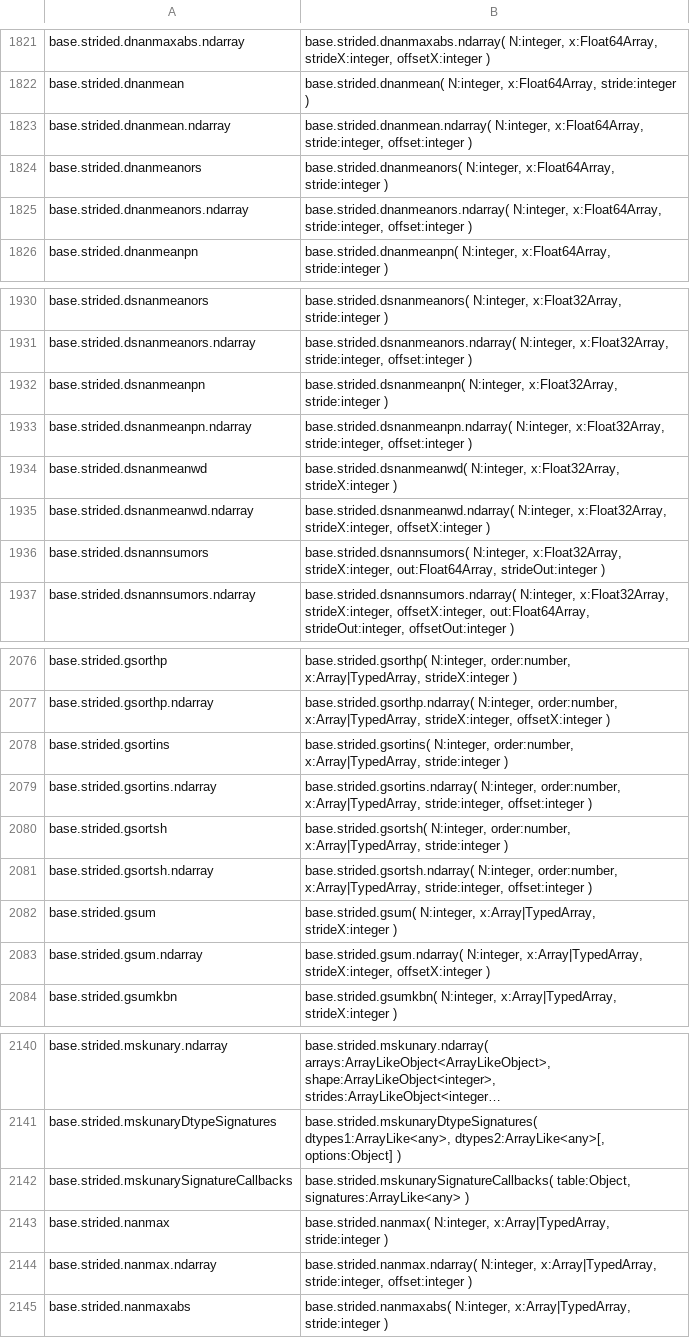
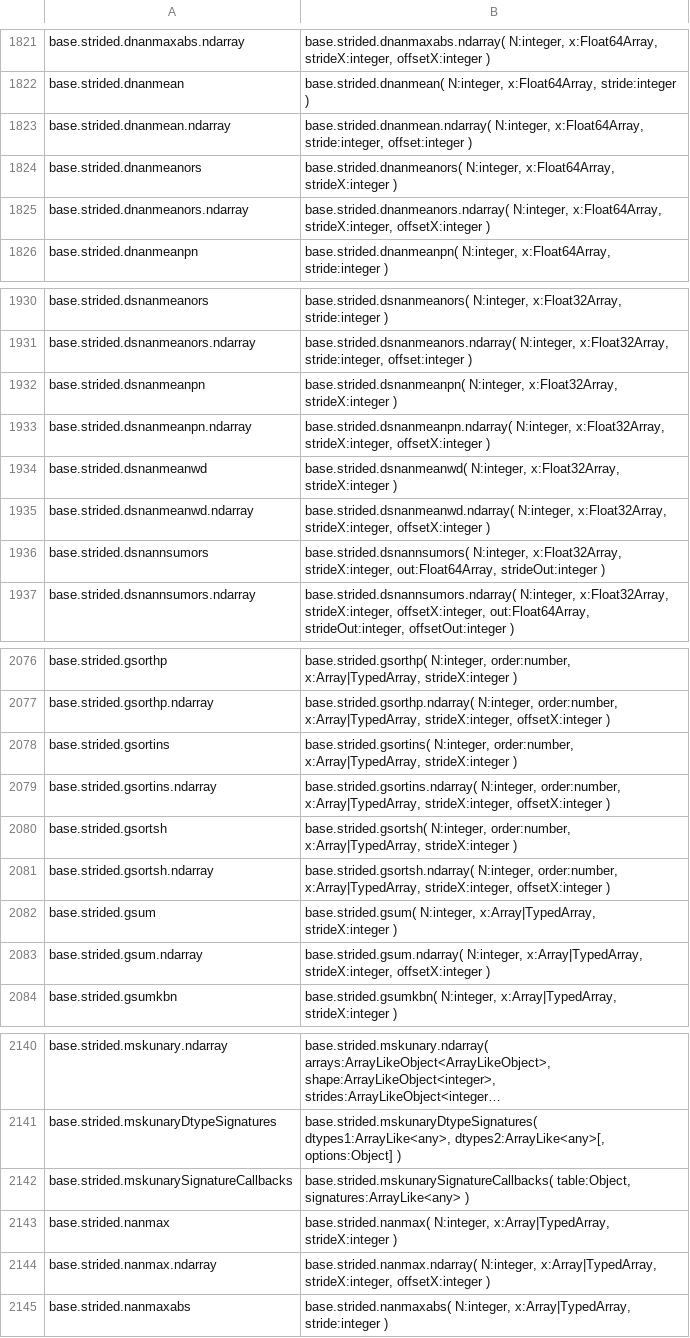
Before and after one commit to stdlib-js/repl, a CSV file: typed-signature/data/data.csv, drawn as a sheet; only a part is shown, gaps mark what is left out; long unchanged cells end in ….

```diff
--- a/typed-signature/data/data.csv
+++ b/typed-signature/data/data.csv
@@ -1823,4 +1823,4 @@ base.strided.dnanmean,"base.strided.dnanmean( N:integer, x:Float64Array, stride:
 base.strided.dnanmean.ndarray,"base.strided.dnanmean.ndarray( N:integer, x:Float64Array, stride:integer, offset:integer )"
-base.strided.dnanmeanors,"base.strided.dnanmeanors( N:integer, x:Float64Array, stride:integer )"
-base.strided.dnanmeanors.ndarray,"base.strided.dnanmeanors.ndarray( N:integer, x:Float64Array, stride:integer, offset:integer )"
+base.strided.dnanmeanors,"base.strided.dnanmeanors( N:integer, x:Float64Array, strideX:integer )"
+base.strided.dnanmeanors.ndarray,"base.strided.dnanmeanors.ndarray( N:integer, x:Float64Array, strideX:integer, offsetX:integer )"
 base.strided.dnanmeanpn,"base.strided.dnanmeanpn( N:integer, x:Float64Array, stride:integer )"
@@ -1931,4 +1931,4 @@ base.strided.dsnanmeanors,"base.strided.dsnanmeanors( N:integer, x:Float32Array,
 base.strided.dsnanmeanors.ndarray,"base.strided.dsnanmeanors.ndarray( N:integer, x:Float32Array, stride:integer, offset:integer )"
-base.strided.dsnanmeanpn,"base.strided.dsnanmeanpn( N:integer, x:Float32Array, stride:integer )"
-base.strided.dsnanmeanpn.ndarray,"base.strided.dsnanmeanpn.ndarray( N:integer, x:Float32Array, stride:integer, offset:integer )"
+base.strided.dsnanmeanpn,"base.strided.dsnanmeanpn( N:integer, x:Float32Array, strideX:integer )"
+base.strided.dsnanmeanpn.ndarray,"base.strided.dsnanmeanpn.ndarray( N:integer, x:Float32Array, strideX:integer, offsetX:integer )"
 base.strided.dsnanmeanwd,"base.strided.dsnanmeanwd( N:integer, x:Float32Array, strideX:integer )"
@@ -2077,6 +2077,6 @@ base.strided.gsorthp,"base.strided.gsorthp( N:integer, order:number, x:Array|Typ
 base.strided.gsorthp.ndarray,"base.strided.gsorthp.ndarray( N:integer, order:number, x:Array|TypedArray, strideX:integer, offsetX:integer )"
-base.strided.gsortins,"base.strided.gsortins( N:integer, order:number, x:Array|TypedArray, stride:integer )"
-base.strided.gsortins.ndarray,"base.strided.gsortins.ndarray( N:integer, order:number, x:Array|TypedArray, stride:integer, offset:integer )"
-base.strided.gsortsh,"base.strided.gsortsh( N:integer, order:number, x:Array|TypedArray, stride:integer )"
-base.strided.gsortsh.ndarray,"base.strided.gsortsh.ndarray( N:integer, order:number, x:Array|TypedArray, stride:integer, offset:integer )"
+base.strided.gsortins,"base.strided.gsortins( N:integer, order:number, x:Array|TypedArray, strideX:integer )"
+base.strided.gsortins.ndarray,"base.strided.gsortins.ndarray( N:integer, order:number, x:Array|TypedArray, strideX:integer, offsetX:integer )"
+base.strided.gsortsh,"base.strided.gsortsh( N:integer, order:number, x:Array|TypedArray, strideX:integer )"
+base.strided.gsortsh.ndarray,"base.strided.gsortsh.ndarray( N:integer, order:number, x:Array|TypedArray, strideX:integer, offsetX:integer )"
 base.strided.gsum,"base.strided.gsum( N:integer, x:Array|TypedArray, strideX:integer )"
@@ -2142,4 +2142,4 @@ base.strided.mskunaryDtypeSignatures,"base.strided.mskunaryDtypeSignatures( dtyp
 base.strided.mskunarySignatureCallbacks,"base.strided.mskunarySignatureCallbacks( table:Object, signatures:ArrayLike<any> )"
-base.strided.nanmax,"base.strided.nanmax( N:integer, x:Array|TypedArray, stride:integer )"
-base.strided.nanmax.ndarray,"base.strided.nanmax.ndarray( N:integer, x:Array|TypedArray, stride:integer, offset:integer )"
+base.strided.nanmax,"base.strided.nanmax( N:integer, x:Array|TypedArray, strideX:integer )"
+base.strided.nanmax.ndarray,"base.strided.nanmax.ndarray( N:integer, x:Array|TypedArray, strideX:integer, offsetX:integer )"
 base.strided.nanmaxabs,"base.strided.nanmaxabs( N:integer, x:Array|TypedArray, stride:integer )"
```
Also changed, not shown: info/data/data.csv, signature/data/data.csv, 8 other files.
